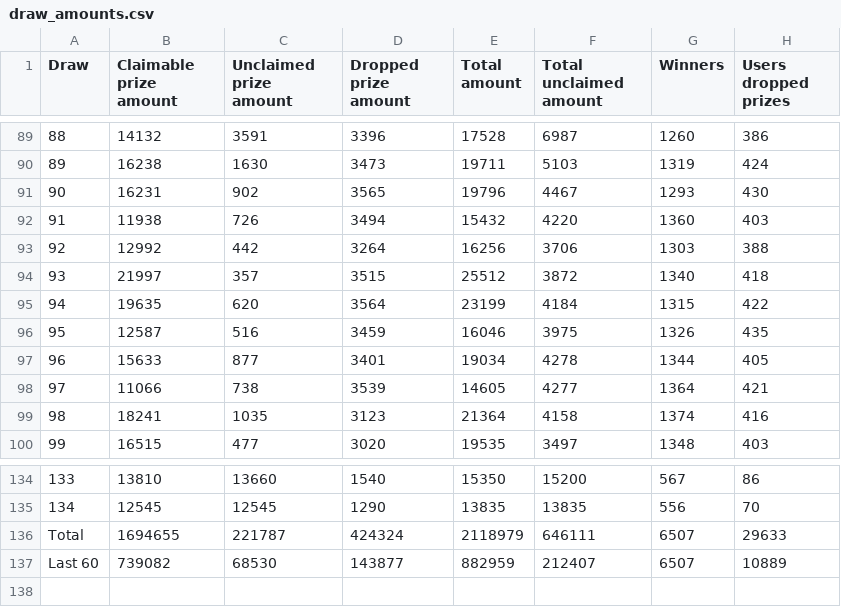
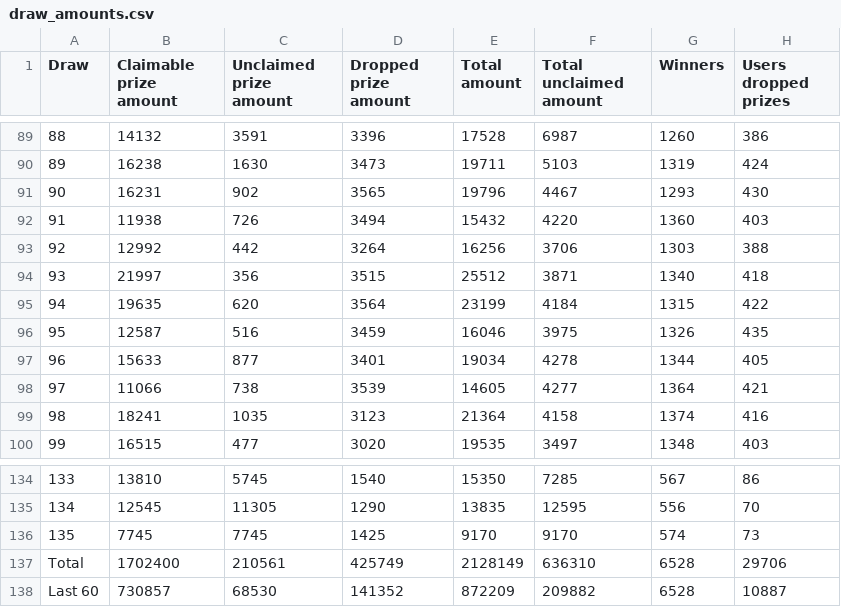
Before and after one commit to drcpu-github/pooltogether-v4-brownie, a CSV file: data/draw_amounts.csv, drawn as a sheet; only a part is shown, gaps mark what is left out; the diff covers the shown part only.

```diff
--- a/data/draw_amounts.csv
+++ b/data/draw_amounts.csv
@@ -93,3 +93,3 @@ Draw,Claimable prize amount,Unclaimed prize amount,Dropped prize amount,Total am
 92,12992,442,3264,16256,3706,1303,388
-93,21997,357,3515,25512,3872,1340,418
+93,21997,356,3515,25512,3871,1340,418
 94,19635,620,3564,23199,4184,1315,422
@@ -134,4 +134,5 @@ Draw,Claimable prize amount,Unclaimed prize amount,Dropped prize amount,Total am
-133,13810,13660,1540,15350,15200,567,86
-134,12545,12545,1290,13835,13835,556,70
-Total,1694655,221787,424324,2118979,646111,6507,29633
-Last 60,739082,68530,143877,882959,212407,6507,10889
+133,13810,5745,1540,15350,7285,567,86
+134,12545,11305,1290,13835,12595,556,70
+135,7745,7745,1425,9170,9170,574,73
+Total,1702400,210561,425749,2128149,636310,6528,29706
+Last 60,730857,68530,141352,872209,209882,6528,10887
```
Also changed, not shown: 64 edited cells elsewhere in this file, data/luckiest_winners.csv, 2 other files.
